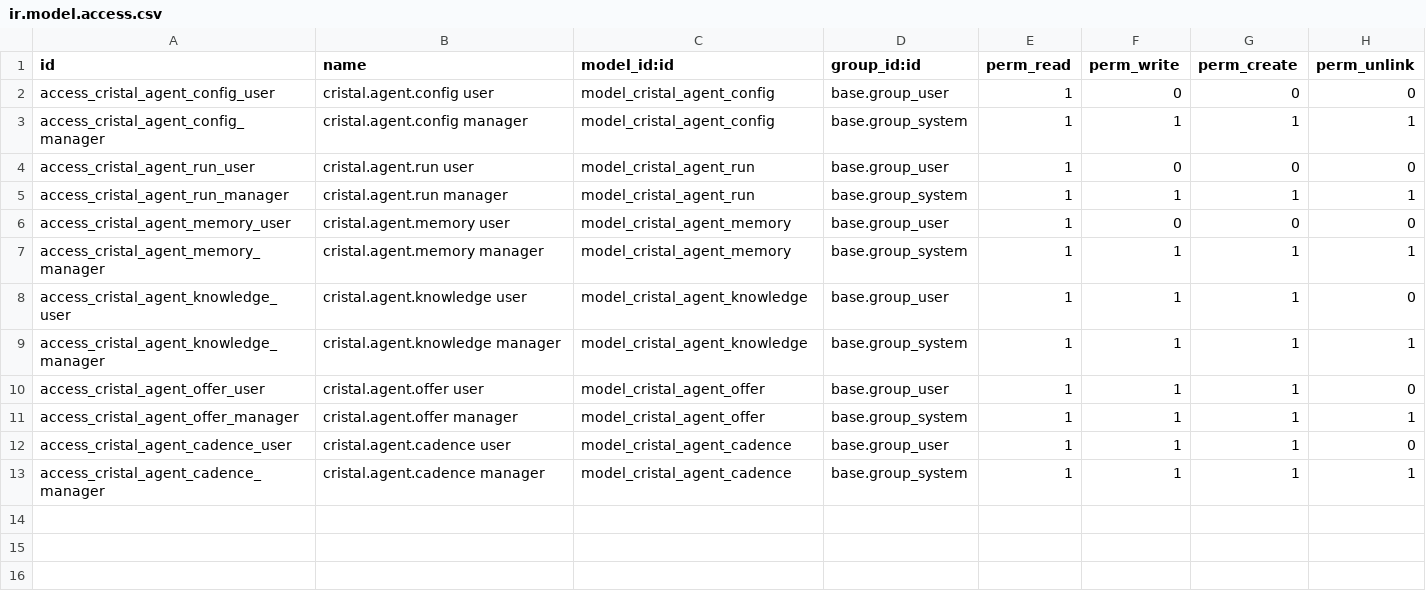
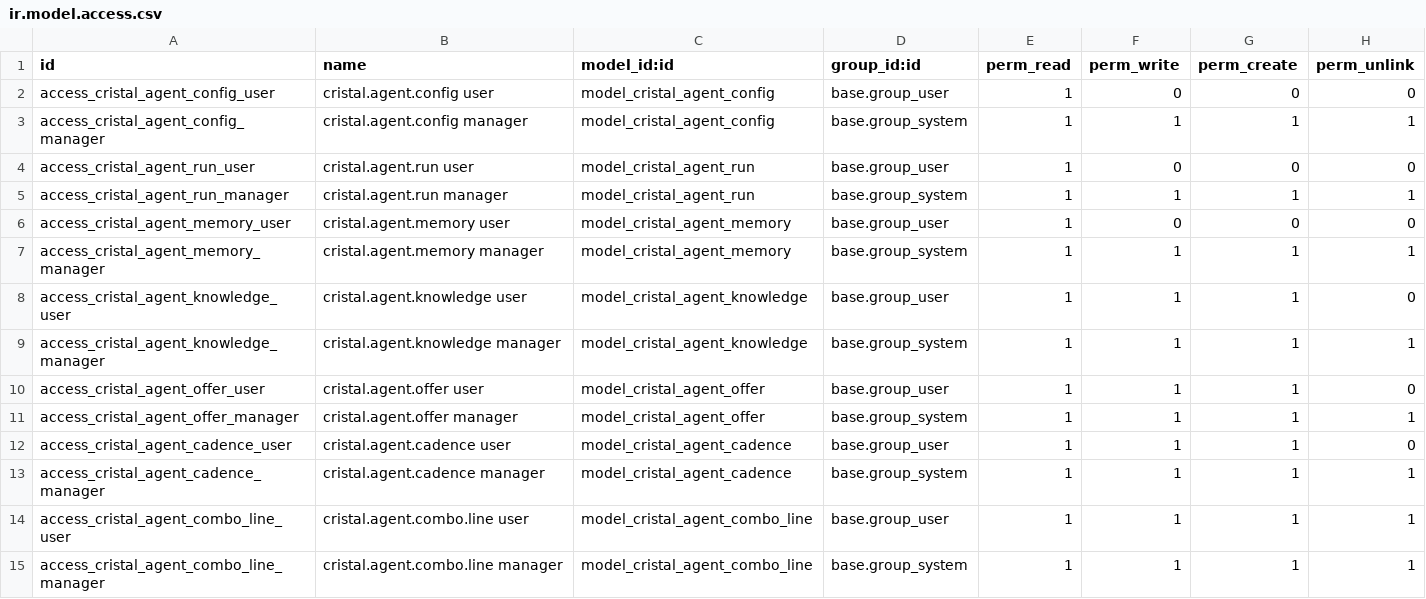
Before and after one commit to Polaco45/QuimicaCristal, a CSV file: custom-addons/cristal_agent/security/ir.model.access.csv, drawn as a sheet.

```diff
--- a/custom-addons/cristal_agent/security/ir.model.access.csv
+++ b/custom-addons/cristal_agent/security/ir.model.access.csv
@@ -13 +13,3 @@ access_cristal_agent_cadence_user,cristal.agent.cadence user,model_cristal_agent
 access_cristal_agent_cadence_manager,cristal.agent.cadence manager,model_cristal_agent_cadence,base.group_system,1,1,1,1
+access_cristal_agent_combo_line_user,cristal.agent.combo.line user,model_cristal_agent_combo_line,base.group_user,1,1,1,1
+access_cristal_agent_combo_line_manager,cristal.agent.combo.line manager,model_cristal_agent_combo_line,base.group_system,1,1,1,1
```
Also changed, not shown: 10 other files.
